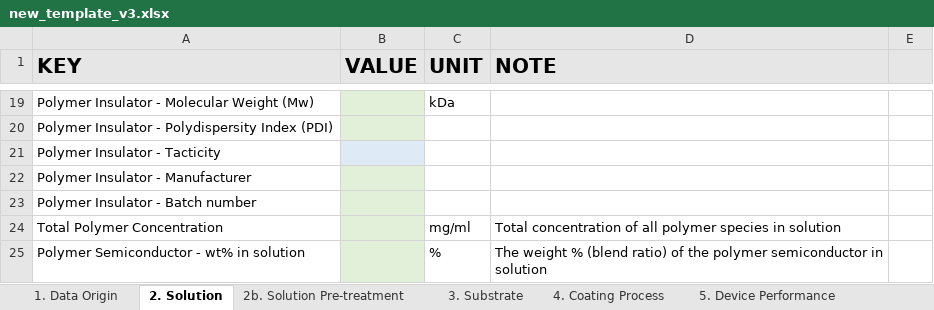
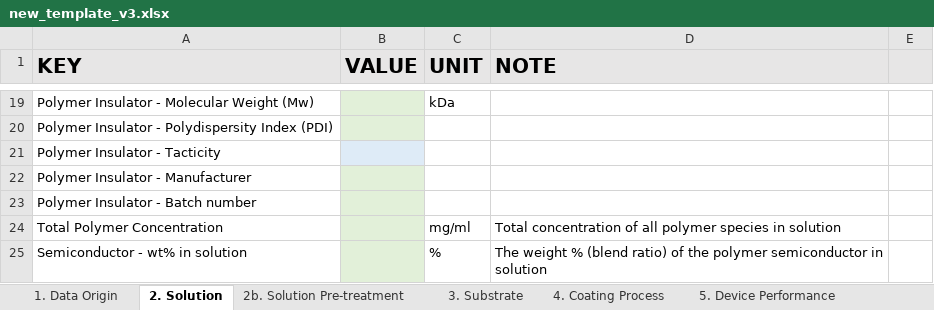
Before and after one commit to aaronliu64/ofet-db, an Excel workbook: db_feed/new_template_v3.xlsx, sheet 2. Solution, drawn as a sheet; only a part is shown, gaps mark what is left out; values as stored, in another font and other column widths than the file's, no borders; the diff names each change by its address in the sheet, - before the commit and + after, or states it on an @@ line.

Commit message:
Ron's general update 12/6
new template to work with code, some helper functions, a file to populate certain collections with pre-determined solvents, update to main code

```diff
--- a/db_feed/new_template_v3.xlsx (sheet 2. Solution)
+++ b/db_feed/new_template_v3.xlsx (sheet 2. Solution)
-A25 (KEY): Polymer Semiconductor - wt% in solution
+A25 (KEY): Semiconductor - wt% in solution
```
Also changed, not shown: 3 other files.
